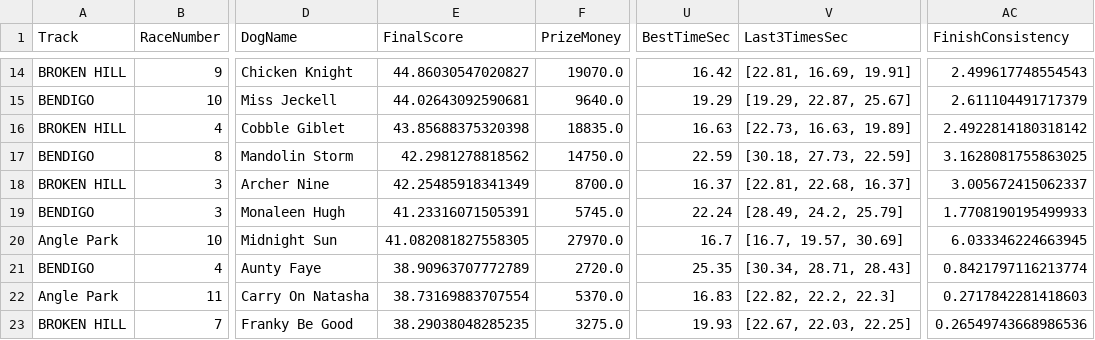
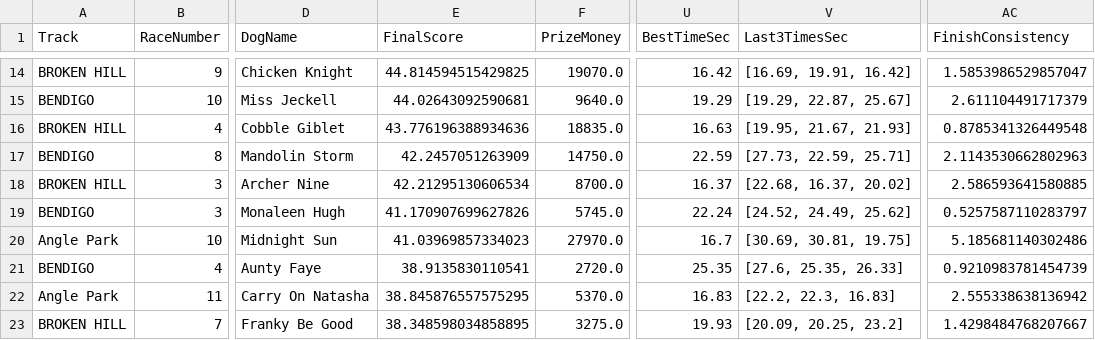
Before and after one commit to danieljohnconstantine-a11y/Greyhound-Agent, a CSV file: outputs/picks.csv, drawn as a sheet; only a part is shown, gaps mark what is left out; the diff covers the shown part only; the diff names each change by its address in the sheet, - before the commit and + after, or states it on an @@ line.

```diff
--- a/outputs/picks.csv
+++ b/outputs/picks.csv
-E14 (FinalScore): 44.86030547020827
+E14 (FinalScore): 44.814594515429825
-V14 (Last3TimesSec): [22.81, 16.69, 19.91]
+V14 (Last3TimesSec): [16.69, 19.91, 16.42]
-AC14 (FinishConsistency): 2.499617748554543
+AC14 (FinishConsistency): 1.5853986529857047
-E16 (FinalScore): 43.85688375320398
+E16 (FinalScore): 43.776196388934636
-V16 (Last3TimesSec): [22.73, 16.63, 19.89]
+V16 (Last3TimesSec): [19.95, 21.67, 21.93]
-AC16 (FinishConsistency): 2.4922814180318142
+AC16 (FinishConsistency): 0.8785341326449548
-E17 (FinalScore): 42.2981278818562
+E17 (FinalScore): 42.2457051263909
-V17 (Last3TimesSec): [30.18, 27.73, 22.59]
+V17 (Last3TimesSec): [27.73, 22.59, 25.71]
-AC17 (FinishConsistency): 3.1628081755863025
+AC17 (FinishConsistency): 2.1143530662802963
-E18 (FinalScore): 42.25485918341349
+E18 (FinalScore): 42.21295130606534
-V18 (Last3TimesSec): [22.81, 22.68, 16.37]
+V18 (Last3TimesSec): [22.68, 16.37, 20.02]
-AC18 (FinishConsistency): 3.005672415062337
+AC18 (FinishConsistency): 2.586593641580885
-E19 (FinalScore): 41.23316071505391
+E19 (FinalScore): 41.170907699627826
-V19 (Last3TimesSec): [28.49, 24.2, 25.79]
+V19 (Last3TimesSec): [24.52, 24.49, 25.62]
-AC19 (FinishConsistency): 1.7708190195499933
+AC19 (FinishConsistency): 0.5257587110283797
-E20 (FinalScore): 41.082081827558305
+E20 (FinalScore): 41.03969857334023
-V20 (Last3TimesSec): [16.7, 19.57, 30.69]
+V20 (Last3TimesSec): [30.69, 30.81, 19.75]
-AC20 (FinishConsistency): 6.033346224663945
+AC20 (FinishConsistency): 5.185681140302486
-E21 (FinalScore): 38.90963707772789
+E21 (FinalScore): 38.9135830110541
-V21 (Last3TimesSec): [30.34, 28.71, 28.43]
+V21 (Last3TimesSec): [27.6, 25.35, 26.33]
-AC21 (FinishConsistency): 0.8421797116213774
+AC21 (FinishConsistency): 0.9210983781454739
-E22 (FinalScore): 38.73169883707554
+E22 (FinalScore): 38.845876557575295
-V22 (Last3TimesSec): [22.82, 22.2, 22.3]
+V22 (Last3TimesSec): [22.2, 22.3, 16.83]
-AC22 (FinishConsistency): 0.2717842281418603
+AC22 (FinishConsistency): 2.555338638136942
-E23 (FinalScore): 38.29038048285235
+E23 (FinalScore): 38.348598034858895
-V23 (Last3TimesSec): [22.67, 22.03, 22.25]
+V23 (Last3TimesSec): [20.09, 20.25, 23.2]
-AC23 (FinishConsistency): 0.26549743668986536
+AC23 (FinishConsistency): 1.4298484768207667
```
Also changed, not shown: 1 added row, 1 removed row and 66 edited cells elsewhere in this file, outputs/ranked.csv, outputs/todays_form.csv, 2 other files.
